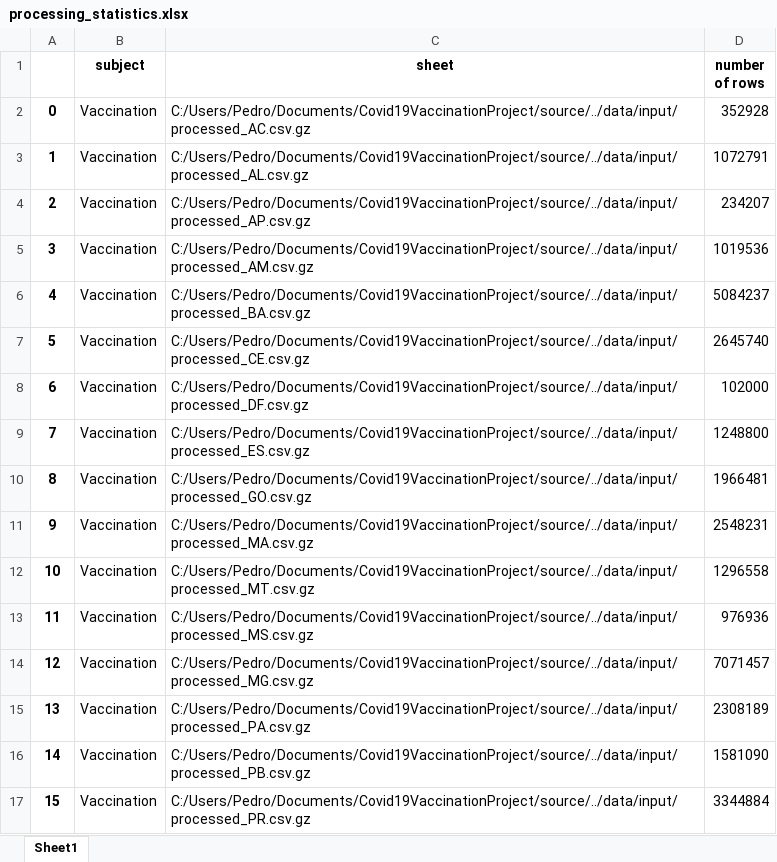
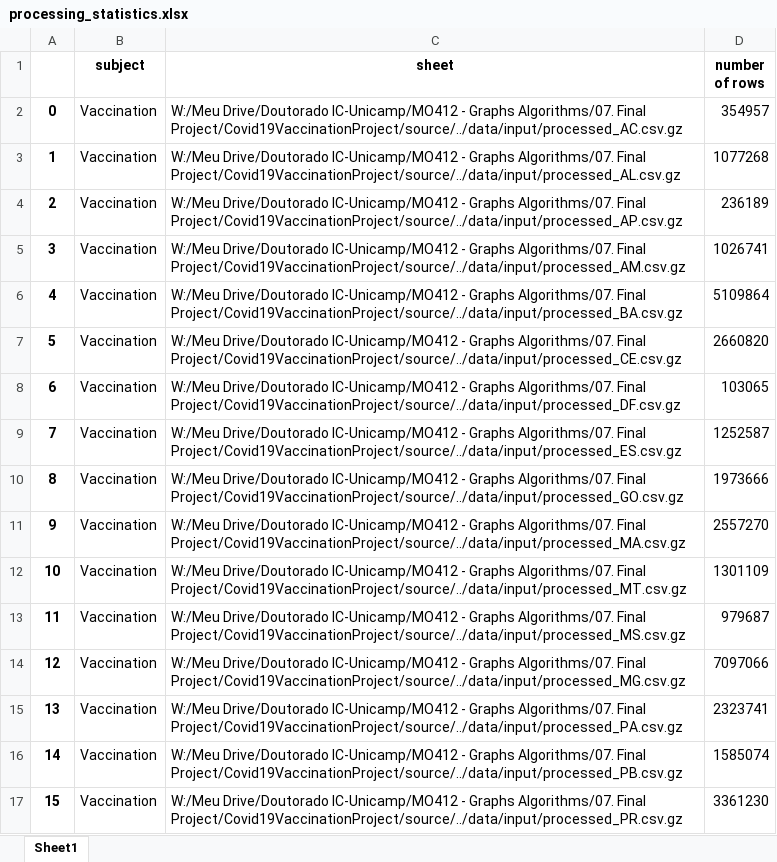
Before and after one commit to PedrooHR/Covid19VaccinationProject, an Excel workbook: data/output/processing_statistics.xlsx, sheet Sheet1, drawn as a sheet; only a part is shown; values as stored, in another font and other column widths than the file's, no borders; the diff covers the shown part only; the diff names each change by its address in the sheet, - before the commit and + after, or states it on an @@ line.

Commit message:
Implementing improvement of vaccination proximity

```diff
--- a/data/output/processing_statistics.xlsx (sheet Sheet1)
+++ b/data/output/processing_statistics.xlsx (sheet Sheet1)
-C2 (sheet): C:/Users/Pedro/Documents/Covid19VaccinationProject/source/../data/input/processed_AC.csv.gz
+C2 (sheet): W:/Meu Drive/Doutorado IC-Unicamp/MO412 - Graphs Algorithms/07. Final Project/Covid19VaccinationProject/source/../data/input/processed_AC.csv.gz
-D2 (number of rows): 352928
+D2 (number of rows): 354957
-C3 (sheet): C:/Users/Pedro/Documents/Covid19VaccinationProject/source/../data/input/processed_AL.csv.gz
+C3 (sheet): W:/Meu Drive/Doutorado IC-Unicamp/MO412 - Graphs Algorithms/07. Final Project/Covid19VaccinationProject/source/../data/input/processed_AL.csv.gz
-D3 (number of rows): 1072791
+D3 (number of rows): 1077268
-C4 (sheet): C:/Users/Pedro/Documents/Covid19VaccinationProject/source/../data/input/processed_AP.csv.gz
+C4 (sheet): W:/Meu Drive/Doutorado IC-Unicamp/MO412 - Graphs Algorithms/07. Final Project/Covid19VaccinationProject/source/../data/input/processed_AP.csv.gz
-D4 (number of rows): 234207
+D4 (number of rows): 236189
-C5 (sheet): C:/Users/Pedro/Documents/Covid19VaccinationProject/source/../data/input/processed_AM.csv.gz
+C5 (sheet): W:/Meu Drive/Doutorado IC-Unicamp/MO412 - Graphs Algorithms/07. Final Project/Covid19VaccinationProject/source/../data/input/processed_AM.csv.gz
-D5 (number of rows): 1019536
+D5 (number of rows): 1026741
-C6 (sheet): C:/Users/Pedro/Documents/Covid19VaccinationProject/source/../data/input/processed_BA.csv.gz
+C6 (sheet): W:/Meu Drive/Doutorado IC-Unicamp/MO412 - Graphs Algorithms/07. Final Project/Covid19VaccinationProject/source/../data/input/processed_BA.csv.gz
-D6 (number of rows): 5084237
+D6 (number of rows): 5109864
-C7 (sheet): C:/Users/Pedro/Documents/Covid19VaccinationProject/source/../data/input/processed_CE.csv.gz
+C7 (sheet): W:/Meu Drive/Doutorado IC-Unicamp/MO412 - Graphs Algorithms/07. Final Project/Covid19VaccinationProject/source/../data/input/processed_CE.csv.gz
-D7 (number of rows): 2645740
+D7 (number of rows): 2660820
-C8 (sheet): C:/Users/Pedro/Documents/Covid19VaccinationProject/source/../data/input/processed_DF.csv.gz
+C8 (sheet): W:/Meu Drive/Doutorado IC-Unicamp/MO412 - Graphs Algorithms/07. Final Project/Covid19VaccinationProject/source/../data/input/processed_DF.csv.gz
-D8 (number of rows): 102000
+D8 (number of rows): 103065
-C9 (sheet): C:/Users/Pedro/Documents/Covid19VaccinationProject/source/../data/input/processed_ES.csv.gz
+C9 (sheet): W:/Meu Drive/Doutorado IC-Unicamp/MO412 - Graphs Algorithms/07. Final Project/Covid19VaccinationProject/source/../data/input/processed_ES.csv.gz
-D9 (number of rows): 1248800
+D9 (number of rows): 1252587
-C10 (sheet): C:/Users/Pedro/Documents/Covid19VaccinationProject/source/../data/input/processed_GO.csv.gz
+C10 (sheet): W:/Meu Drive/Doutorado IC-Unicamp/MO412 - Graphs Algorithms/07. Final Project/Covid19VaccinationProject/source/../data/input/processed_GO.csv.gz
-D10 (number of rows): 1966481
+D10 (number of rows): 1973666
-C11 (sheet): C:/Users/Pedro/Documents/Covid19VaccinationProject/source/../data/input/processed_MA.csv.gz
+C11 (sheet): W:/Meu Drive/Doutorado IC-Unicamp/MO412 - Graphs Algorithms/07. Final Project/Covid19VaccinationProject/source/../data/input/processed_MA.csv.gz
-D11 (number of rows): 2548231
+D11 (number of rows): 2557270
-C12 (sheet): C:/Users/Pedro/Documents/Covid19VaccinationProject/source/../data/input/processed_MT.csv.gz
+C12 (sheet): W:/Meu Drive/Doutorado IC-Unicamp/MO412 - Graphs Algorithms/07. Final Project/Covid19VaccinationProject/source/../data/input/processed_MT.csv.gz
-D12 (number of rows): 1296558
+D12 (number of rows): 1301109
-C13 (sheet): C:/Users/Pedro/Documents/Covid19VaccinationProject/source/../data/input/processed_MS.csv.gz
+C13 (sheet): W:/Meu Drive/Doutorado IC-Unicamp/MO412 - Graphs Algorithms/07. Final Project/Covid19VaccinationProject/source/../data/input/processed_MS.csv.gz
-D13 (number of rows): 976936
+D13 (number of rows): 979687
-C14 (sheet): C:/Users/Pedro/Documents/Covid19VaccinationProject/source/../data/input/processed_MG.csv.gz
+C14 (sheet): W:/Meu Drive/Doutorado IC-Unicamp/MO412 - Graphs Algorithms/07. Final Project/Covid19VaccinationProject/source/../data/input/processed_MG.csv.gz
-D14 (number of rows): 7071457
+D14 (number of rows): 7097066
-C15 (sheet): C:/Users/Pedro/Documents/Covid19VaccinationProject/source/../data/input/processed_PA.csv.gz
+C15 (sheet): W:/Meu Drive/Doutorado IC-Unicamp/MO412 - Graphs Algorithms/07. Final Project/Covid19VaccinationProject/source/../data/input/processed_PA.csv.gz
-D15 (number of rows): 2308189
+D15 (number of rows): 2323741
-C16 (sheet): C:/Users/Pedro/Documents/Covid19VaccinationProject/source/../data/input/processed_PB.csv.gz
+C16 (sheet): W:/Meu Drive/Doutorado IC-Unicamp/MO412 - Graphs Algorithms/07. Final Project/Covid19VaccinationProject/source/../data/input/processed_PB.csv.gz
-D16 (number of rows): 1581090
+D16 (number of rows): 1585074
-C17 (sheet): C:/Users/Pedro/Documents/Covid19VaccinationProject/source/../data/input/processed_PR.csv.gz
+C17 (sheet): W:/Meu Drive/Doutorado IC-Unicamp/MO412 - Graphs Algorithms/07. Final Project/Covid19VaccinationProject/source/../data/input/processed_PR.csv.gz
-D17 (number of rows): 3344884
+D17 (number of rows): 3361230
```
Also changed, not shown: 84 edited cells elsewhere in this sheet, data/output/city.xlsx, 3 other files.
